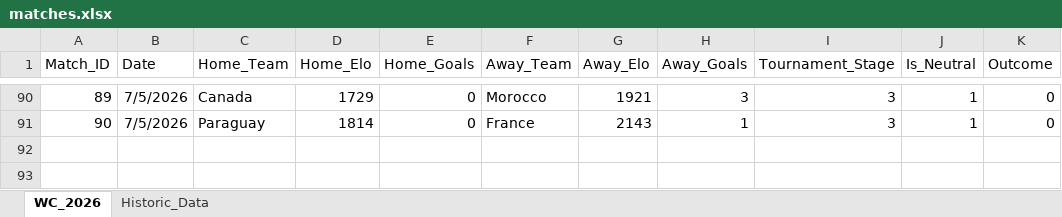
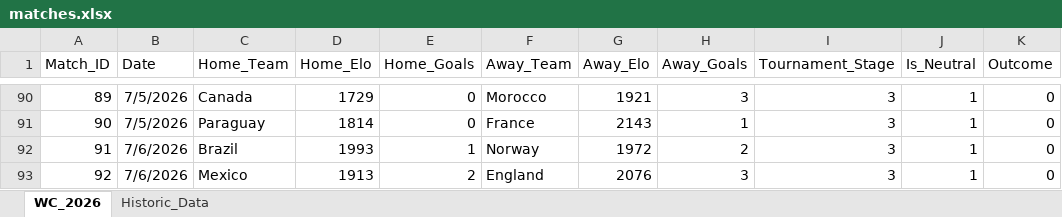
Before and after one commit to joe-ve/world_cup-2026, an Excel workbook: matches.xlsx, sheet WC_2026, drawn as a sheet; only a part is shown, gaps mark what is left out; values as stored, in another font and other column widths than the file's, no borders; the diff names each change by its address in the sheet, - before the commit and + after, or states it on an @@ line.

Commit message:
R16 Day 2

```diff
--- a/matches.xlsx (sheet WC_2026)
+++ b/matches.xlsx (sheet WC_2026)
+row 92: 91 | 7/6/2026 | Brazil | 1993 | 1 | Norway | 1972 | 2 | 3 | 1 | 0
+row 93: 92 | 7/6/2026 | Mexico | 1913 | 2 | England | 2076 | 3 | 3 | 1 | 0
```
